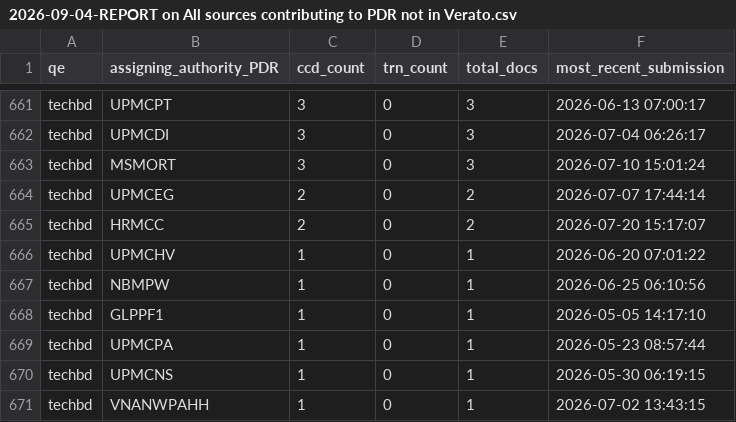
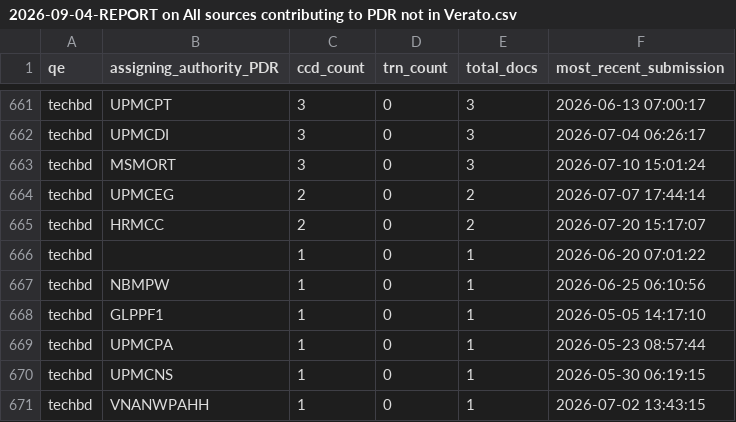
Before and after one commit to rsxmjb234/SQLForS3InventoryOfPDR, a CSV file: FindingOrphanSources/2026-09-04-REPORT on All sources contributing to PDR not in Verato.csv, drawn as a sheet; only a part is shown, gaps mark what is left out.

Commit message:
orphan report check in.

```diff
--- a/FindingOrphanSources/2026-09-04-REPORT on All sources contributing to PDR not in Verato.csv
+++ b/FindingOrphanSources/2026-09-04-REPORT on All sources contributing to PDR not in Verato.csv
@@ -665,3 +665,3 @@
 "techbd","HRMCC","2","0","2","2026-07-20 15:17:07"
-"techbd","UPMCHV","1","0","1","2026-06-20 07:01:22"
+"techbd","","1","0","1","2026-06-20 07:01:22"
 "techbd","NBMPW","1","0","1","2026-06-25 06:10:56"
```
Also changed, not shown: 5 other files.
